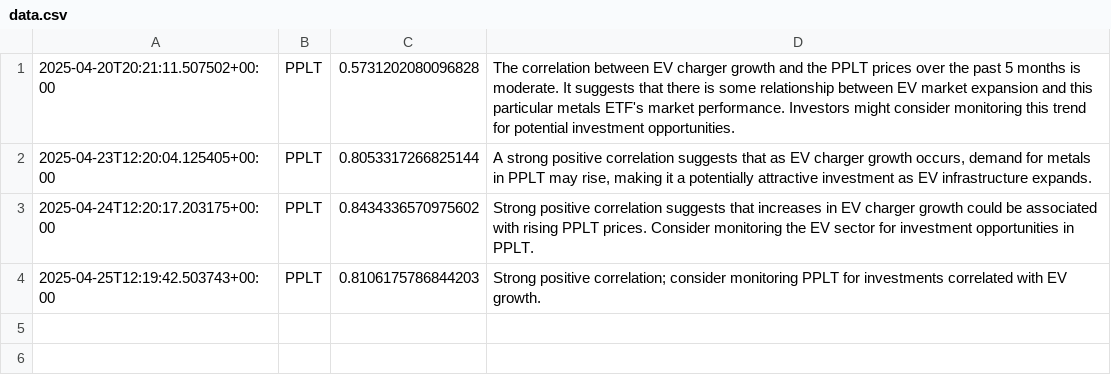
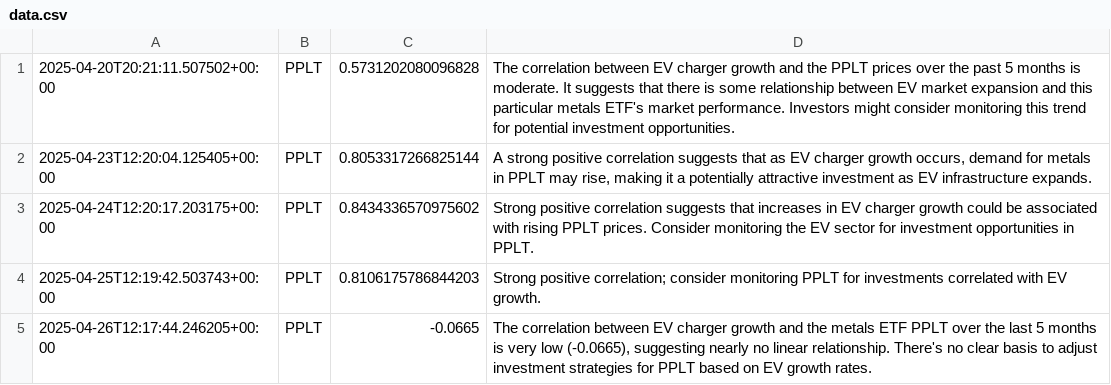
Before and after one commit to feraranas/simple-ai-agent, a CSV file: data.csv, drawn as a sheet; the diff names each change by its address in the sheet, - before the commit and + after, or states it on an @@ line.

```diff
--- a/data.csv
+++ b/data.csv
+row 5: 2025-04-26T12:17:44.246205+00:00 | PPLT | -0.0665 | The correlation between EV charger growth and the metals ETF PPLT over the last 5 months is very low (-0.0665), suggesting nearly no linear relationship. There's no clear basis to adjust investment strategies for PPLT based on EV growth rates.
```
